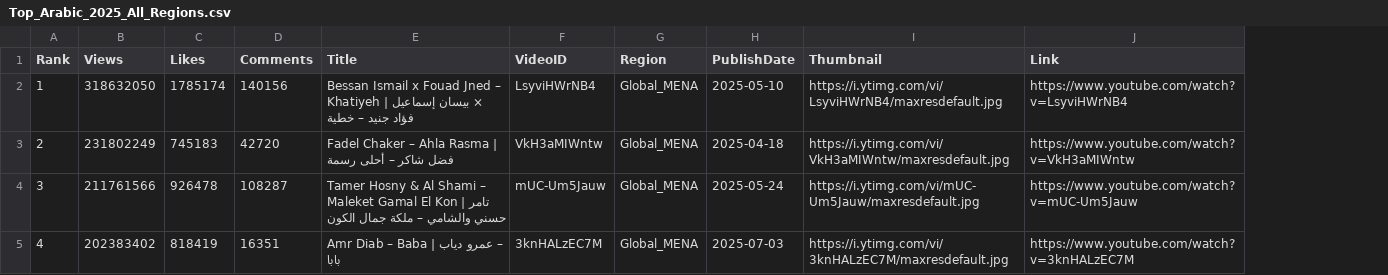
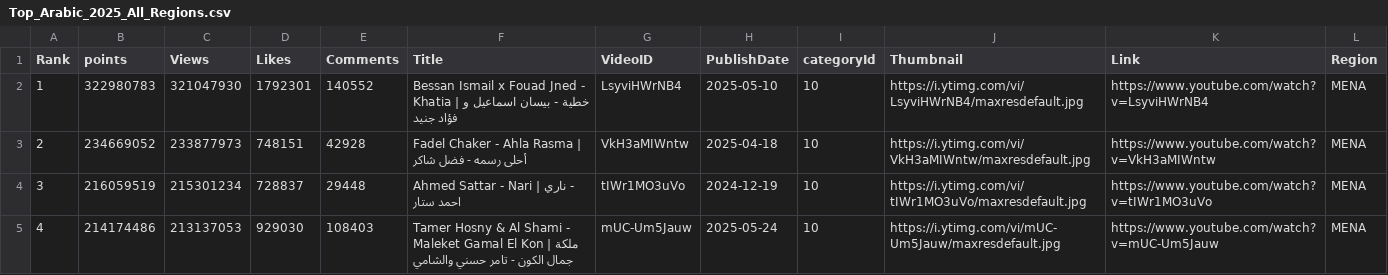
Before and after one commit to skabajah/aghani, a CSV file: Top_Arabic_2025_All_Regions.csv, drawn as a sheet; only a part is shown; removed rows and columns are numbered as before the commit, all else as after; the diff covers the shown part only; the diff names each change by its address in the sheet, - before the commit and + after, or states it on an @@ line.

Commit message:
points

```diff
--- a/Top_Arabic_2025_All_Regions.csv
+++ b/Top_Arabic_2025_All_Regions.csv
+column B (points), rows 2-5: 322980783 | 234669052 | 216059519 | 214174486
-column G (Region), rows 2-5: all Global_MENA
+column I (categoryId), rows 2-5: all 10
+column L (Region), rows 2-5: all MENA
-C2 (Views): 318632050
+C2 (Views): 321047930
-D2 (Likes): 1785174
+D2 (Likes): 1792301
-E2 (Comments): 140156
+E2 (Comments): 140552
-F2 (Title): …Fouad Jned – Khatiyeh | بيسان إسماعيل × فؤاد جنيد – خطية
+F2 (Title): …Fouad Jned - Khatia | خطية - بيسان اسماعيل و فؤاد جنيد
-C3 (Views): 231802249
+C3 (Views): 233877973
-D3 (Likes): 745183
+D3 (Likes): 748151
-E3 (Comments): 42720
+E3 (Comments): 42928
-F3 (Title): Fadel Chaker – Ahla Rasma | فضل شاكر – أحلى رسمة
+F3 (Title): Fadel Chaker - Ahla Rasma | أحلى رسمه - فضل شاكر
-C4 (Views): 211761566
+C4 (Views): 215301234
-D4 (Likes): 926478
+D4 (Likes): 728837
-E4 (Comments): 108287
+E4 (Comments): 29448
-F4 (Title): Tamer Hosny & Al Shami – Maleket Gamal El Kon | تامر حسني والشامي – ملكة جمال الكون
+F4 (Title): Ahmed Sattar - Nari | ناري - احمد ستار
-G4 (VideoID): mUC-Um5Jauw
+G4 (VideoID): tIWr1MO3uVo
-H4 (PublishDate): 2025-05-24
+H4 (PublishDate): 2024-12-19
-J4 (Thumbnail): https://i.ytimg.com/vi/mUC-Um5Jauw/maxresdefault.jpg
+J4 (Thumbnail): https://i.ytimg.com/vi/tIWr1MO3uVo/maxresdefault.jpg
-K4 (Link): https://www.youtube.com/watch?v=mUC-Um5Jauw
+K4 (Link): https://www.youtube.com/watch?v=tIWr1MO3uVo
-C5 (Views): 202383402
+C5 (Views): 213137053
-D5 (Likes): 818419
+D5 (Likes): 929030
-E5 (Comments): 16351
+E5 (Comments): 108403
-F5 (Title): Amr Diab – Baba | عمرو دياب – بابا
+F5 (Title): Tamer Hosny & Al Shami - Maleket Gamal El Kon | ملكة جمال الكون - تامر حسني والشامي
-G5 (VideoID): 3knHALzEC7M
+G5 (VideoID): mUC-Um5Jauw
-H5 (PublishDate): 2025-07-03
+H5 (PublishDate): 2025-05-24
-J5 (Thumbnail): https://i.ytimg.com/vi/3knHALzEC7M/maxresdefault.jpg
+J5 (Thumbnail): https://i.ytimg.com/vi/mUC-Um5Jauw/maxresdefault.jpg
-K5 (Link): https://www.youtube.com/watch?v=3knHALzEC7M
+K5 (Link): https://www.youtube.com/watch?v=mUC-Um5Jauw
```
Also changed, not shown: 108 edited cells elsewhere in this file, 1 other file.
